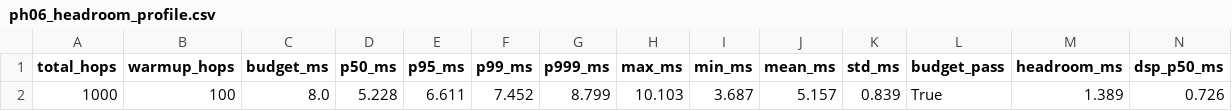
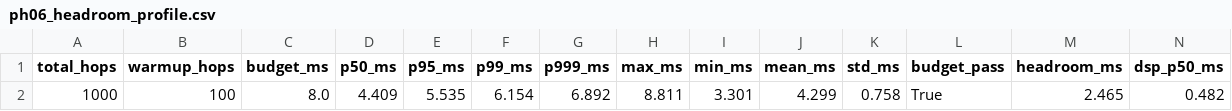
Before and after one commit to khanjunaidtmsl2024-bot/adaptive-anc, a CSV file: results/csv/ph06_headroom_profile.csv, drawn as a sheet; only a part is shown; removed rows and columns are numbered as before the commit, all else as after; rows hold the shown columns only; the diff names each change by its address in the sheet, - before the commit and + after, or states it on an @@ line.

```diff
--- a/results/csv/ph06_headroom_profile.csv
+++ b/results/csv/ph06_headroom_profile.csv
-row 2: 1000 | 100 | 8.0 | 5.228 | 6.611 | 7.452 | 8.799 | 10.103 | 3.687 | 5.157 | 0.839 | True | 1.389 | 0.726
+row 2: 1000 | 100 | 8.0 | 4.409 | 5.535 | 6.154 | 6.892 | 8.811 | 3.301 | 4.299 | 0.758 | True | 2.465 | 0.482
```
Also changed, not shown: results/csv/ph05_integrated_profile.csv, results/csv/ph05_isolated_profile.csv, 21 other files.
